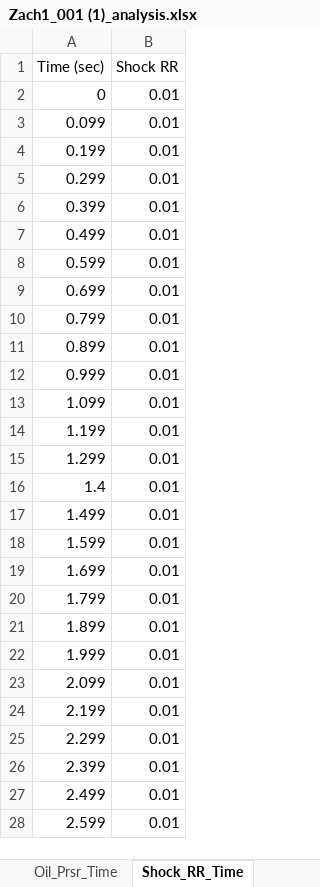
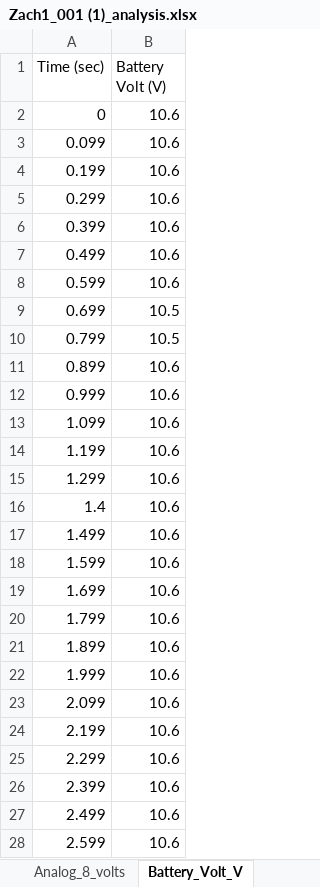
Before and after one commit to JacksonHarvey1/FSAE2025, an Excel workbook: Data/Zach1_001 (1)_analysis.xlsx, sheet Battery_Volt_V, drawn as a sheet; only a part is shown; values as stored, in another font and other column widths than the file's, no borders; charts and pictures not drawn; the diff covers the shown part only; the diff names each change by its address in the sheet, - before the commit and + after, or states it on an @@ line.

```diff
--- a/Data/Zach1_001 (1)_analysis.xlsx (sheet Battery_Volt_V)
+++ b/Data/Zach1_001 (1)_analysis.xlsx (sheet Battery_Volt_V)
-sheet tab: Oil_Prsr_Time
+sheet tab: Analog_8_volts
-sheet tab: Shock_RR_Time
+sheet tab: Battery_Volt_V
-B1: Shock RR
+B1: Battery Volt (V)
-B2:B8 (Battery Volt (V)): 0.01
+B2:B8 (Battery Volt (V)): 10.6
-B9:B10 (Battery Volt (V)): 0.01
+B9:B10 (Battery Volt (V)): 10.5
-B11:B28 (Battery Volt (V)): 0.01
+B11:B28 (Battery Volt (V)): 10.6
```
Also changed, not shown: 577 edited cells elsewhere in this sheet, sheet Digital_Input_3, sheet Digital_Input_4, sheet Digital_Input_5, sheet Digital_Input_6, sheet Digital_Input_7, sheet Digital_Input_8, 21 more sheets, other sheet tabs, charts or pictures, Data/10_18_run1_001_analysis.xlsx, Data/10_18_run2_001_analysis.xlsx, 6 other files.
